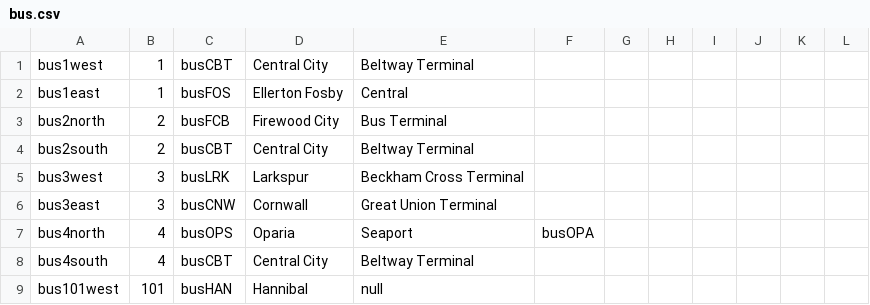
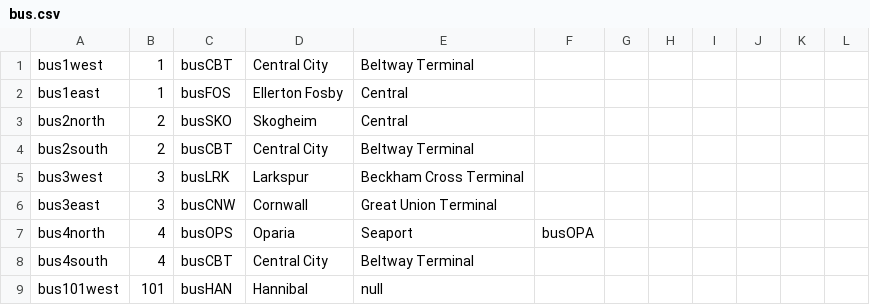
Before and after one commit to KittyCat11231/Feline-Holdings, a CSV file: src/intraroute/data/ui/routes/bus.csv, drawn as a sheet; only a part is shown.

```diff
--- a/src/intraroute/data/ui/routes/bus.csv
+++ b/src/intraroute/data/ui/routes/bus.csv
@@ -2,3 +2,3 @@ bus1west,1,busCBT,Central City,Beltway Terminal,,,,,,,
 bus1east,1,busFOS,Ellerton Fosby,Central,,,,,,,
-bus2north,2,busFCB,Firewood City,Bus Terminal,,,,,,,
+bus2north,2,busSKO,Skogheim,Central,,,,,,,
 bus2south,2,busCBT,Central City,Beltway Terminal,,,,,,,
```
Also changed, not shown: src/intraroute/data/pathfinding/bus.csv, src/intraroute/data/pathfinding/rail.csv, 5 other files.
